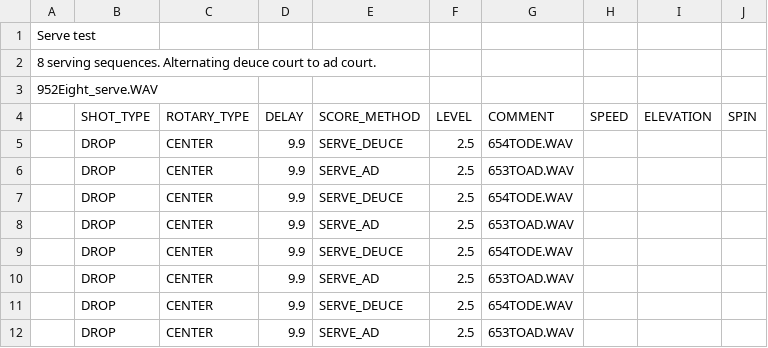
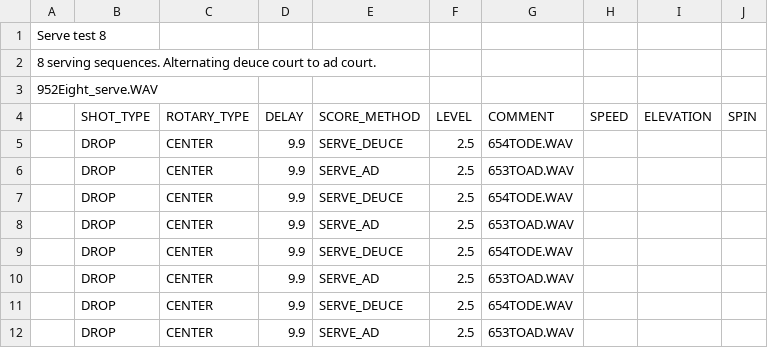
Before and after one commit to davidcjordan/drills, a CSV file: DRL041.csv, drawn as a sheet.

```diff
--- a/DRL041.csv
+++ b/DRL041.csv
@@ -1,2 +1,2 @@
-"Serve test"
+"Serve test 8"
 "8 serving sequences. Alternating deuce court to ad court."
```
Also changed, not shown: DRL040.csv, DRL042.csv, 2 other files.
